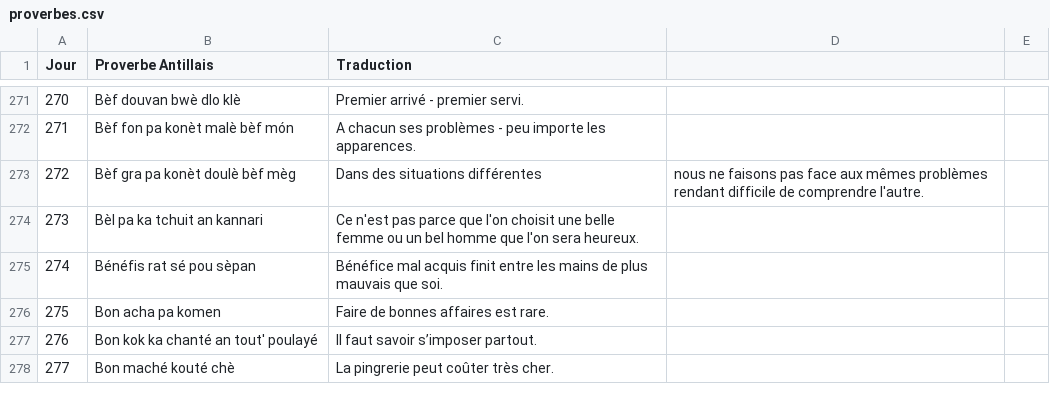
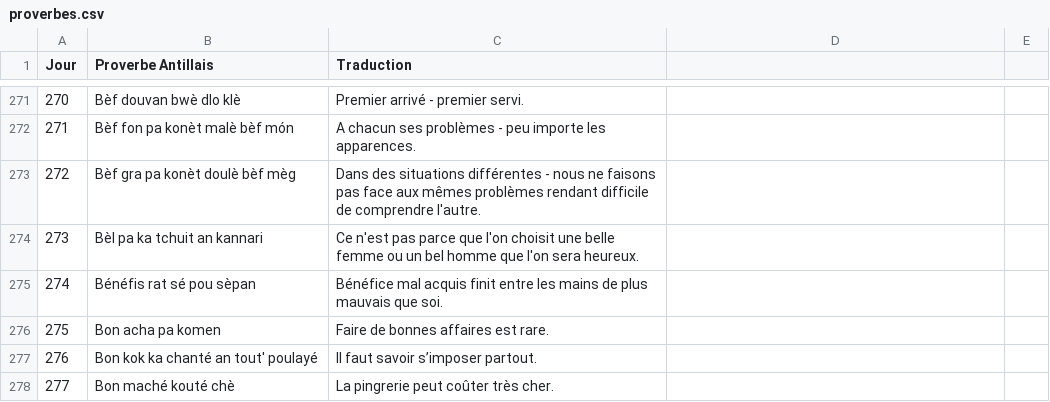
Before and after one commit to CreaSoley/maison, a CSV file: data/proverbes.csv, drawn as a sheet; only a part is shown, gaps mark what is left out.

Commit message:
Update proverbes.csv

```diff
--- a/data/proverbes.csv
+++ b/data/proverbes.csv
@@ -272,3 +272,3 @@ Jour,Proverbe Antillais,Traduction
 271,Bèf fon pa konèt malè bèf món,A chacun ses problèmes - peu importe les apparences.
-272,Bèf gra pa konèt doulè bèf mèg,Dans des situations différentes, nous ne faisons pas face aux mêmes problèmes rendant difficile de comprendre l'autre.
+272,Bèf gra pa konèt doulè bèf mèg,Dans des situations différentes - nous ne faisons pas face aux mêmes problèmes rendant difficile de comprendre l'autre.
 273,Bèl pa ka tchuit an kannari,Ce n'est pas parce que l'on choisit une belle femme ou un bel homme que l'on sera heureux.
```
